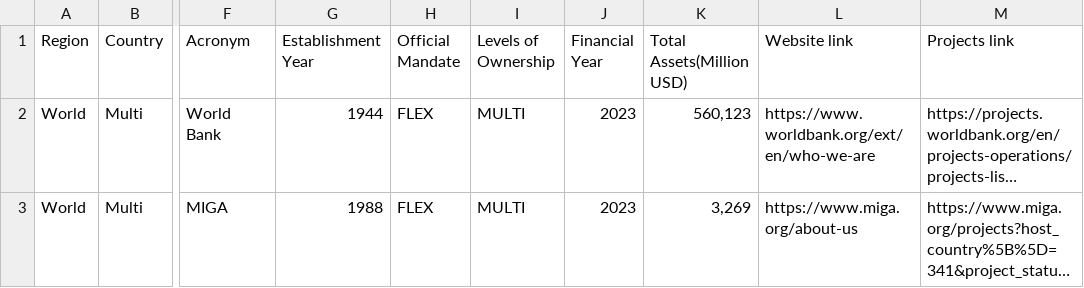
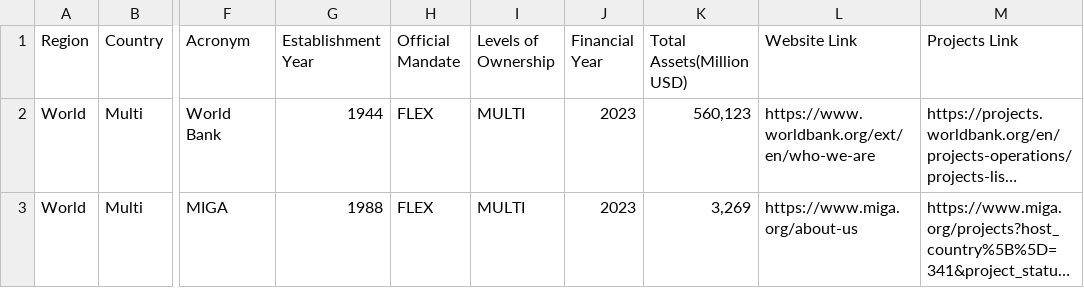
Before and after one commit to Tech-Jobs-International/public-data-repo, a CSV file: data/development-financing-institutions-lac/LAC_MDBS.csv, drawn as a sheet; only a part is shown, gaps mark what is left out; long unchanged cells end in …; the diff names each change by its address in the sheet, - before the commit and + after, or states it on an @@ line.

```diff
--- a/data/development-financing-institutions-lac/LAC_MDBS.csv
+++ b/data/development-financing-institutions-lac/LAC_MDBS.csv
-L1: Website link
+L1: Website Link
-M1: Projects link
+M1: Projects Link
```
Also changed, not shown: data/development-financing-institutions-lac/LAC_NDBS.csv.
